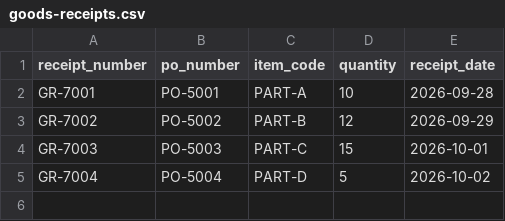
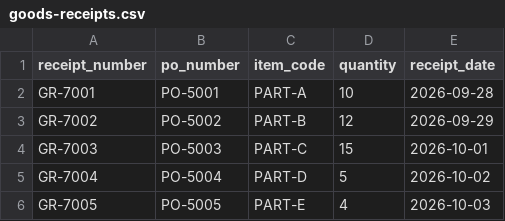
Before and after one commit to DT-09/LedgerTrace, a CSV file: samples/goods-receipts.csv, drawn as a sheet; the diff names each change by its address in the sheet, - before the commit and + after, or states it on an @@ line.

Commit message:
Expand AP reconciliation sample cases

```diff
--- a/samples/goods-receipts.csv
+++ b/samples/goods-receipts.csv
+row 6: GR-7005 | PO-5005 | PART-E | 4 | 2026-10-03
```
